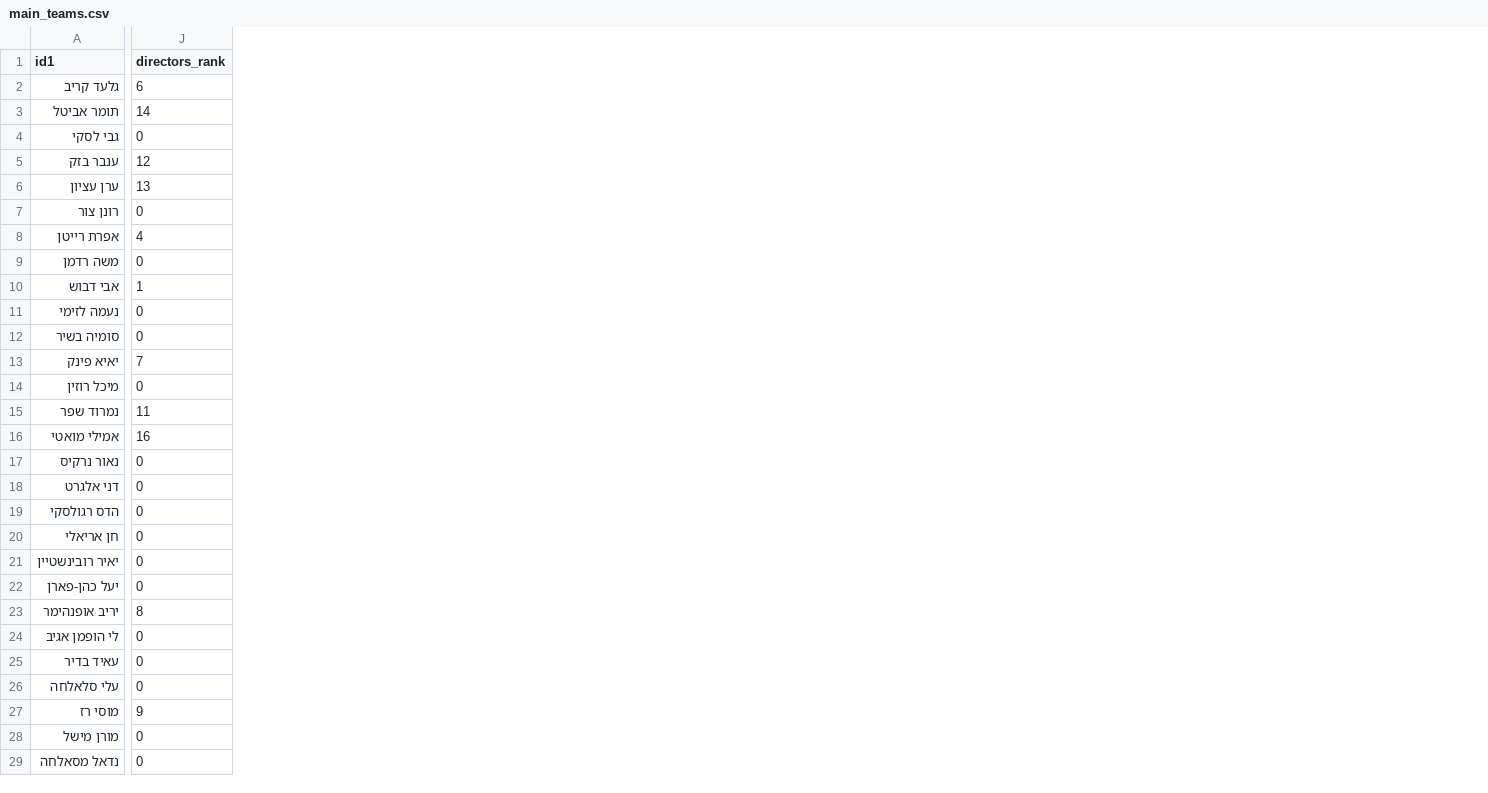
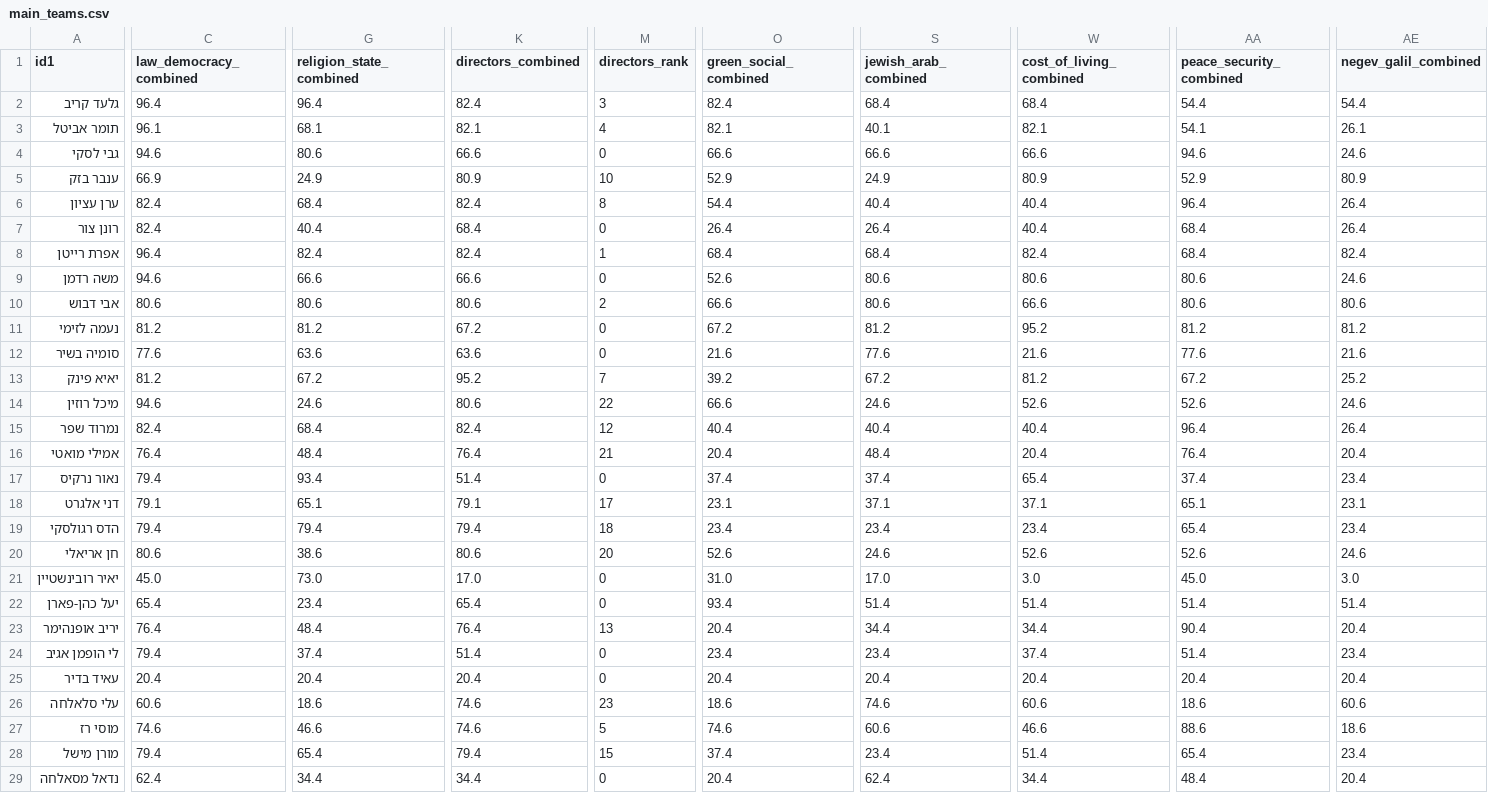
Before and after one commit to amnonsussman/dbr_2026, a CSV file: main_teams.csv, drawn as a sheet; only a part is shown, gaps mark what is left out; addresses are those after the commit; the diff covers the shown part only; the diff names each change by its address in the sheet, - before the commit and + after, or states it on an @@ line.

```diff
--- a/main_teams.csv
+++ b/main_teams.csv
+column C (law_democracy_combined), rows 2-29: 96.4 | 96.1 | 94.6 | 66.9 | 82.4 | 82.4 | 96.4 | 94.6 | 80.6 | 81.2 | 77.6 | 81.2 | 94.6 | 82.4 | 76.4 | 79.4 | 79.1 | 79.4 | 80.6 | 45.0 | 65.4 | 76.4 | 79.4 | 20.4 | 60.6 | 74.6 | 79.4 | 62.4
+column G (religion_state_combined), rows 2-29: 96.4 | 68.1 | 80.6 | 24.9 | 68.4 | 40.4 | 82.4 | 66.6 | 80.6 | 81.2 | 63.6 | 67.2 | 24.6 | 68.4 | 48.4 | 93.4 | 65.1 | 79.4 | 38.6 | 73.0 | 23.4 | 48.4 | 37.4 | 20.4 | 18.6 | 46.6 | 65.4 | 34.4
+column K (directors_combined), rows 2-29: 82.4 | 82.1 | 66.6 | 80.9 | 82.4 | 68.4 | 82.4 | 66.6 | 80.6 | 67.2 | 63.6 | 95.2 | 80.6 | 82.4 | 76.4 | 51.4 | 79.1 | 79.4 | 80.6 | 17.0 | 65.4 | 76.4 | 51.4 | 20.4 | 74.6 | 74.6 | 79.4 | 34.4
+column O (green_social_combined), rows 2-29: 82.4 | 82.1 | 66.6 | 52.9 | 54.4 | 26.4 | 68.4 | 52.6 | 66.6 | 67.2 | 21.6 | 39.2 | 66.6 | 40.4 | 20.4 | 37.4 | 23.1 | 23.4 | 52.6 | 31.0 | 93.4 | 20.4 | 23.4 | 20.4 | 18.6 | 74.6 | 37.4 | 20.4
+column S (jewish_arab_combined), rows 2-29: 68.4 | 40.1 | 66.6 | 24.9 | 40.4 | 26.4 | 68.4 | 80.6 | 80.6 | 81.2 | 77.6 | 67.2 | 24.6 | 40.4 | 48.4 | 37.4 | 37.1 | 23.4 | 24.6 | 17.0 | 51.4 | 34.4 | 23.4 | 20.4 | 74.6 | 60.6 | 23.4 | 62.4
+column W (cost_of_living_combined), rows 2-29: 68.4 | 82.1 | 66.6 | 80.9 | 40.4 | 40.4 | 82.4 | 80.6 | 66.6 | 95.2 | 21.6 | 81.2 | 52.6 | 40.4 | 20.4 | 65.4 | 37.1 | 23.4 | 52.6 | 3.0 | 51.4 | 34.4 | 37.4 | 20.4 | 60.6 | 46.6 | 51.4 | 34.4
+column AA (peace_security_combined), rows 2-29: 54.4 | 54.1 | 94.6 | 52.9 | 96.4 | 68.4 | 68.4 | 80.6 | 80.6 | 81.2 | 77.6 | 67.2 | 52.6 | 96.4 | 76.4 | 37.4 | 65.1 | 65.4 | 52.6 | 45.0 | 51.4 | 90.4 | 51.4 | 20.4 | 18.6 | 88.6 | 65.4 | 48.4
+column AE (negev_galil_combined), rows 2-29: 54.4 | 26.1 | 24.6 | 80.9 | 26.4 | 26.4 | 82.4 | 24.6 | 80.6 | 81.2 | 21.6 | 25.2 | 24.6 | 26.4 | 20.4 | 23.4 | 23.1 | 23.4 | 24.6 | 3.0 | 51.4 | 20.4 | 23.4 | 20.4 | 60.6 | 18.6 | 23.4 | 20.4
-M2 (directors_rank): 6
+M2 (directors_rank): 3
-M3 (directors_rank): 14
+M3 (directors_rank): 4
-M5 (directors_rank): 12
+M5 (directors_rank): 10
-M6 (directors_rank): 13
+M6 (directors_rank): 8
-M8 (directors_rank): 4
+M8 (directors_rank): 1
-M10 (directors_rank): 1
+M10 (directors_rank): 2
-M14 (directors_rank): 0
+M14 (directors_rank): 22
-M15 (directors_rank): 11
+M15 (directors_rank): 12
-M16 (directors_rank): 16
+M16 (directors_rank): 21
-M18 (directors_rank): 0
+M18 (directors_rank): 17
-M19 (directors_rank): 0
+M19 (directors_rank): 18
-M20 (directors_rank): 0
+M20 (directors_rank): 20
-M23 (directors_rank): 8
+M23 (directors_rank): 13
-M26 (directors_rank): 0
+M26 (directors_rank): 23
-M27 (directors_rank): 9
+M27 (directors_rank): 5
-M28 (directors_rank): 0
+M28 (directors_rank): 15
```
Also changed, not shown: 1 added column and 7 edited cells elsewhere in this file, main_teams_config.csv, 1 other file.
